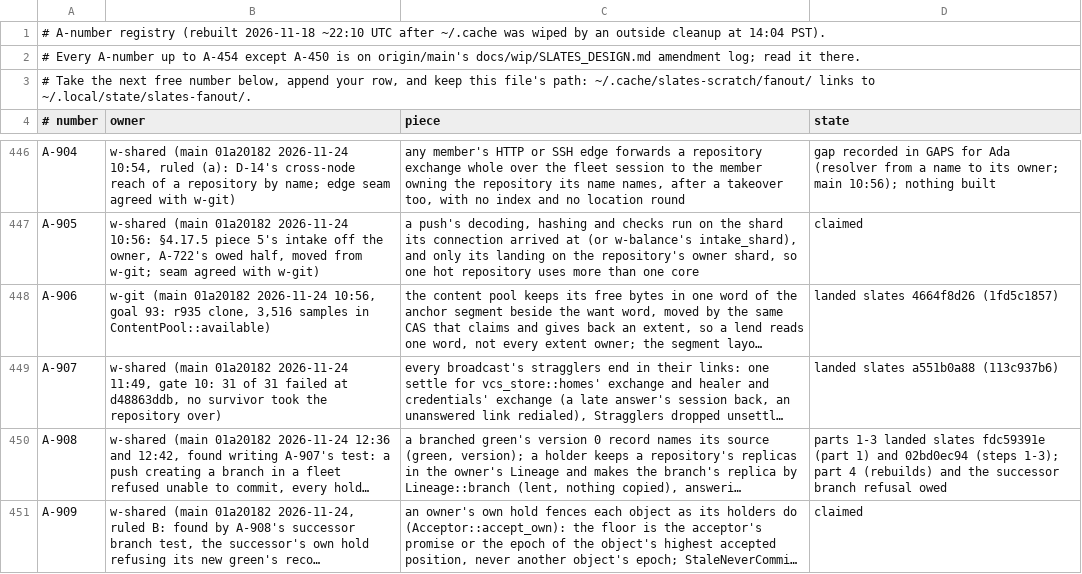
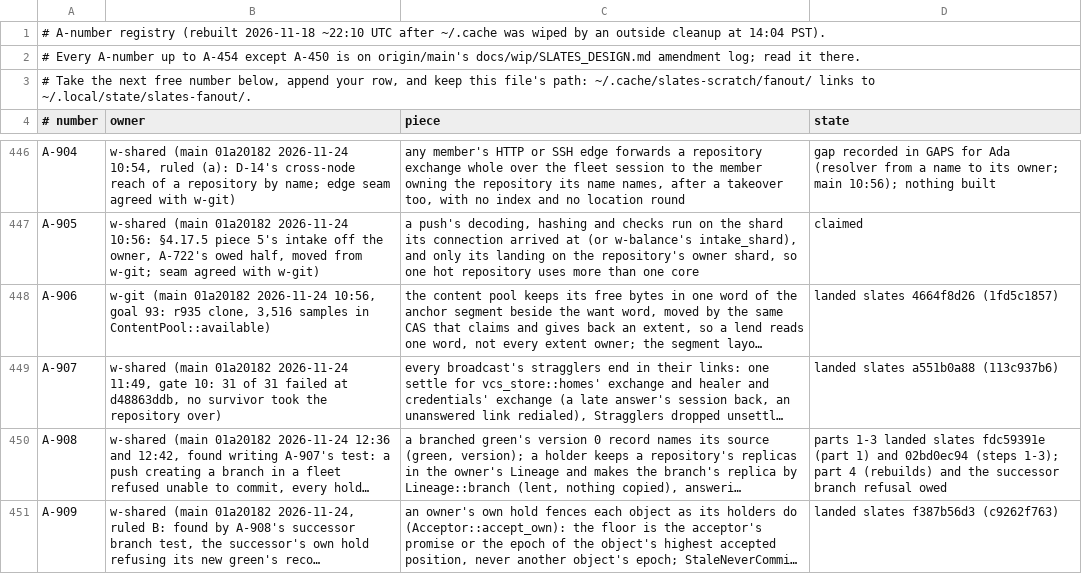
Before and after one commit to hyper-light/slates, a TSV file: amendments.tsv, drawn as a sheet; only a part is shown, gaps mark what is left out; long unchanged cells end in …; the diff names each change by its address in the sheet, - before the commit and + after, or states it on an @@ line.

```diff
--- a/amendments.tsv
+++ b/amendments.tsv
-D451 (state): claimed
+D451 (state): landed slates f387b56d3 (c9262f763)
```
Also changed, not shown: 1 other file.
